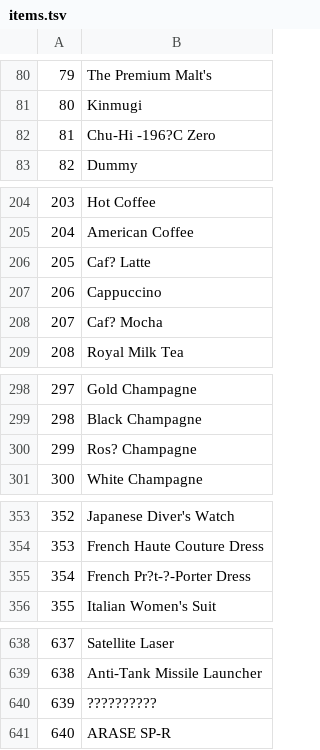
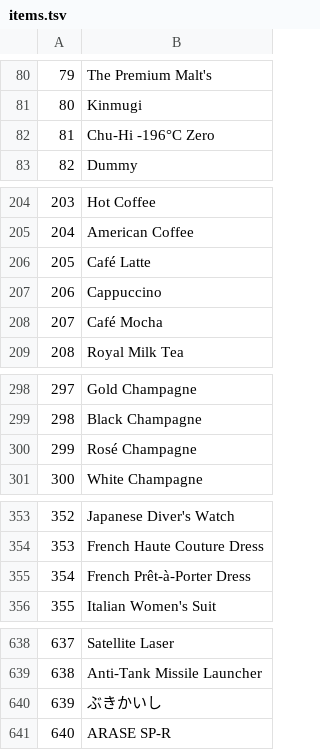
Before and after one commit to povka/YakuzaDeadSouls_Archipelago, a TSV file: data/items.tsv, drawn as a sheet; only a part is shown, gaps mark what is left out; the diff covers the shown part only.

```diff
--- a/data/items.tsv
+++ b/data/items.tsv
@@ -81,3 +81,3 @@
 80	Kinmugi
-81	Chu-Hi -196?C Zero
+81	Chu-Hi -196°C Zero
 82	Dummy
@@ -205,5 +205,5 @@
 204	American Coffee
-205	Caf? Latte
+205	Café Latte
 206	Cappuccino
-207	Caf? Mocha
+207	Café Mocha
 208	Royal Milk Tea
@@ -299,3 +299,3 @@
 298	Black Champagne
-299	Ros? Champagne
+299	Rosé Champagne
 300	White Champagne
@@ -354,3 +354,3 @@
 353	French Haute Couture Dress
-354	French Pr?t-?-Porter Dress
+354	French Prêt-à-Porter Dress
 355	Italian Women's Suit
@@ -639,3 +639,3 @@
 638	Anti-Tank Missile Launcher
-639	??????????
+639	ぶきかいし
 640	ARASE SP-R
```
Also changed, not shown: 1 edited cell elsewhere in this file, data/ability_bits.tsv, 16 other files.
